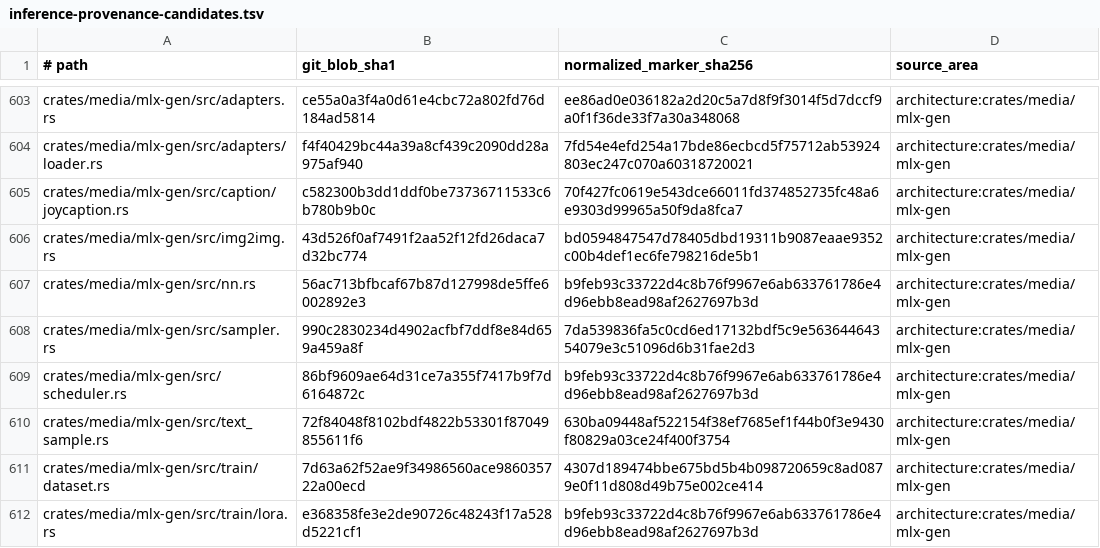
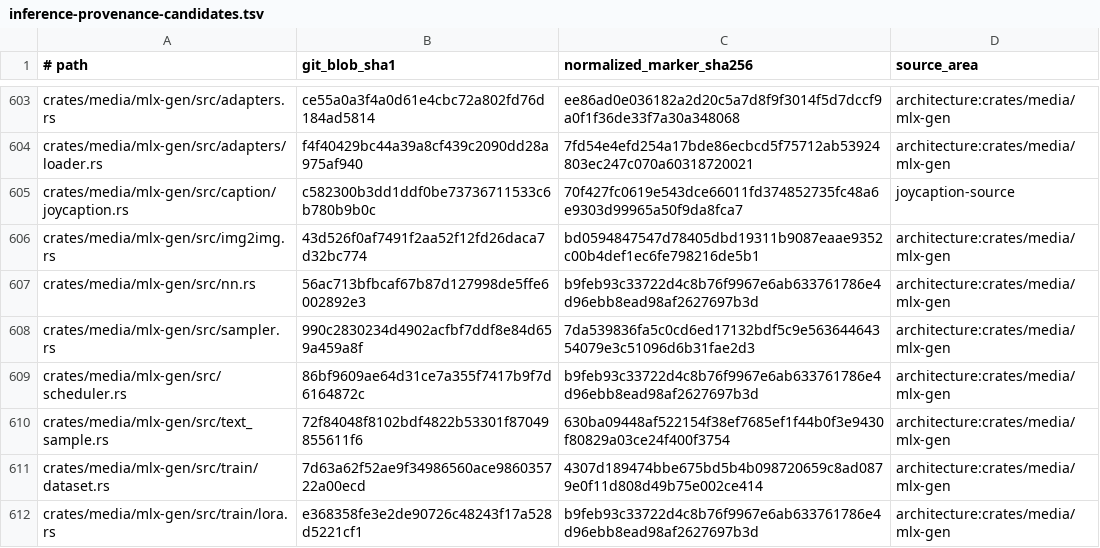
Before and after one commit to SceneWorks/SceneWorks, a TSV file: config/inference-provenance-candidates.tsv, drawn as a sheet; only a part is shown, gaps mark what is left out.

```diff
--- a/config/inference-provenance-candidates.tsv
+++ b/config/inference-provenance-candidates.tsv
@@ -604,3 +604,3 @@ crates/media/mlx-gen/src/adapters.rs	ce55a0a3f4a0d61e4cbc72a802fd76d184ad5814	ee
 crates/media/mlx-gen/src/adapters/loader.rs	f4f40429bc44a39a8cf439c2090dd28a975af940	7fd54e4efd254a17bde86ecbcd5f75712ab53924803ec247c070a60318720021	architecture:crates/media/mlx-gen
-crates/media/mlx-gen/src/caption/joycaption.rs	c582300b3dd1ddf0be73736711533c6b780b9b0c	70f427fc0619e543dce66011fd374852735fc48a6e9303d99965a50f9da8fca7	architecture:crates/media/mlx-gen
+crates/media/mlx-gen/src/caption/joycaption.rs	c582300b3dd1ddf0be73736711533c6b780b9b0c	70f427fc0619e543dce66011fd374852735fc48a6e9303d99965a50f9da8fca7	joycaption-source
 crates/media/mlx-gen/src/img2img.rs	43d526f0af7491f2aa52f12fd26daca7d32bc774	bd0594847547d78405dbd19311b9087eaae9352c00b4def1ec6fe798216de5b1	architecture:crates/media/mlx-gen
```
Also changed, not shown: 2 other files.
